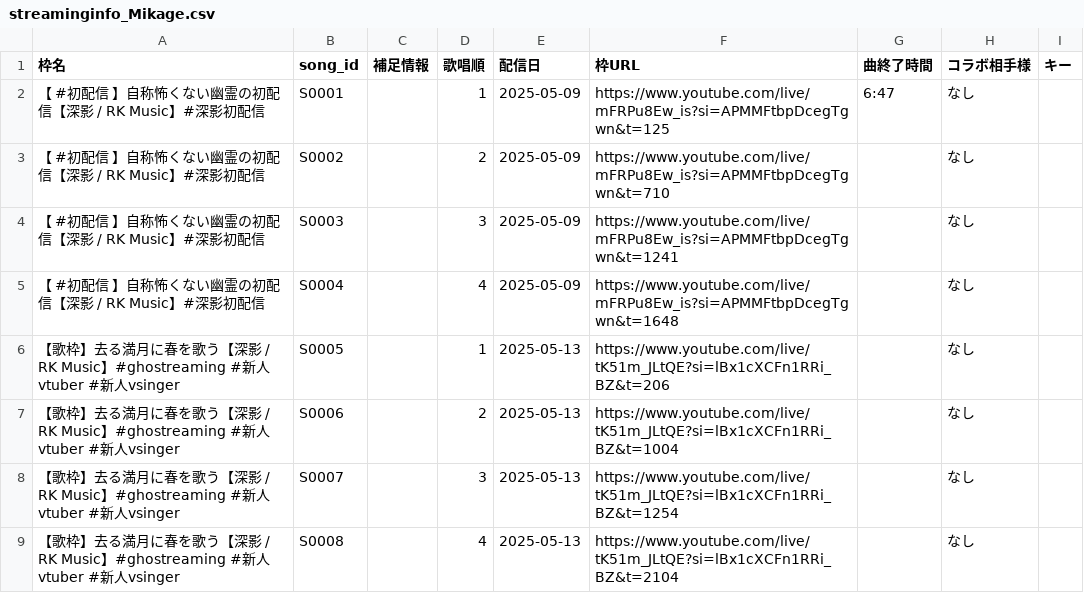
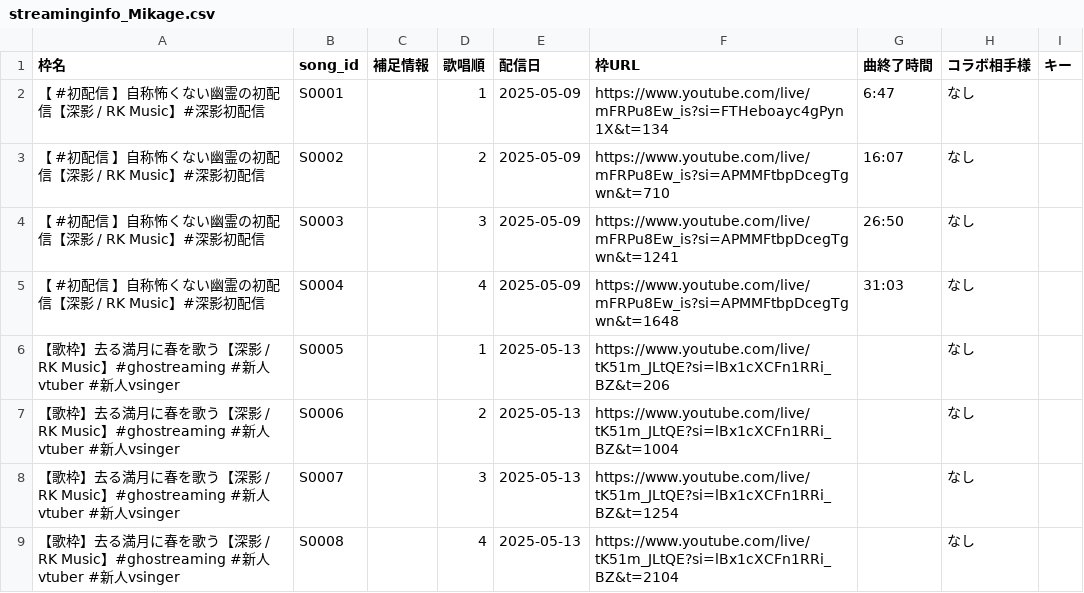
Before and after one commit to Kinshutei/MikaCosmica, a CSV file: streaminginfo_Mikage.csv, drawn as a sheet; only a part is shown.

Commit message:
Sync: streaminginfo_Mikage.csv from Mikage_HishatainoHeya

```diff
--- a/streaminginfo_Mikage.csv
+++ b/streaminginfo_Mikage.csv
@@ -1,6 +1,6 @@
 枠名,song_id,補足情報,歌唱順,配信日,枠URL,曲終了時間,コラボ相手様,キー
-【 #初配信 】自称怖くない幽霊の初配信【深影 / RK Music】#深影初配信,S0001,,1,2025-05-09,https://www.youtube.com/live/mFRPu8Ew_is?si=APMMFtbpDcegTgwn&t=125,6:47,なし,
-【 #初配信 】自称怖くない幽霊の初配信【深影 / RK Music】#深影初配信,S0002,,2,2025-05-09,https://www.youtube.com/live/mFRPu8Ew_is?si=APMMFtbpDcegTgwn&t=710,,なし,
-【 #初配信 】自称怖くない幽霊の初配信【深影 / RK Music】#深影初配信,S0003,,3,2025-05-09,https://www.youtube.com/live/mFRPu8Ew_is?si=APMMFtbpDcegTgwn&t=1241,,なし,
-【 #初配信 】自称怖くない幽霊の初配信【深影 / RK Music】#深影初配信,S0004,,4,2025-05-09,https://www.youtube.com/live/mFRPu8Ew_is?si=APMMFtbpDcegTgwn&t=1648,,なし,
+【 #初配信 】自称怖くない幽霊の初配信【深影 / RK Music】#深影初配信,S0001,,1,2025-05-09,https://www.youtube.com/live/mFRPu8Ew_is?si=FTHeboayc4gPyn1X&t=134,6:47,なし,
+【 #初配信 】自称怖くない幽霊の初配信【深影 / RK Music】#深影初配信,S0002,,2,2025-05-09,https://www.youtube.com/live/mFRPu8Ew_is?si=APMMFtbpDcegTgwn&t=710,16:07,なし,
+【 #初配信 】自称怖くない幽霊の初配信【深影 / RK Music】#深影初配信,S0003,,3,2025-05-09,https://www.youtube.com/live/mFRPu8Ew_is?si=APMMFtbpDcegTgwn&t=1241,26:50,なし,
+【 #初配信 】自称怖くない幽霊の初配信【深影 / RK Music】#深影初配信,S0004,,4,2025-05-09,https://www.youtube.com/live/mFRPu8Ew_is?si=APMMFtbpDcegTgwn&t=1648,31:03,なし,
 【歌枠】去る満月に春を歌う【深影 / RK Music】#ghostreaming #新人vtuber #新人vsinger,S0005,,1,2025-05-13,https://www.youtube.com/live/tK51m_JLtQE?si=lBx1cXCFn1RRi_BZ&t=206,,なし,
```
